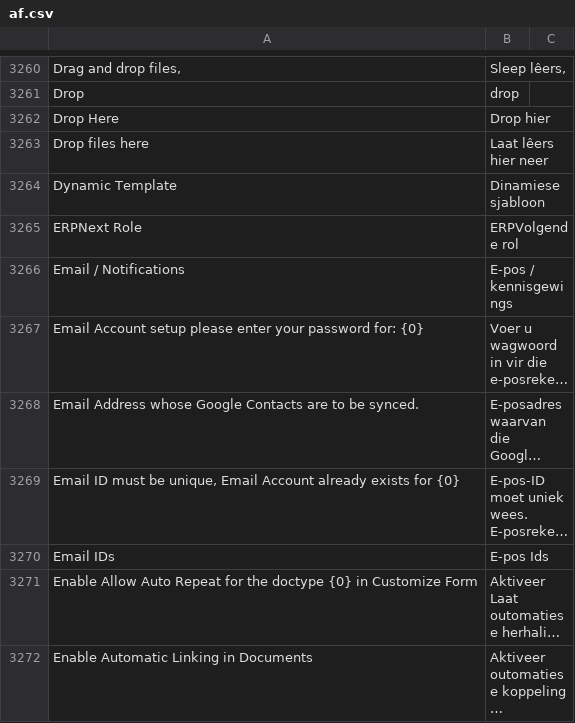
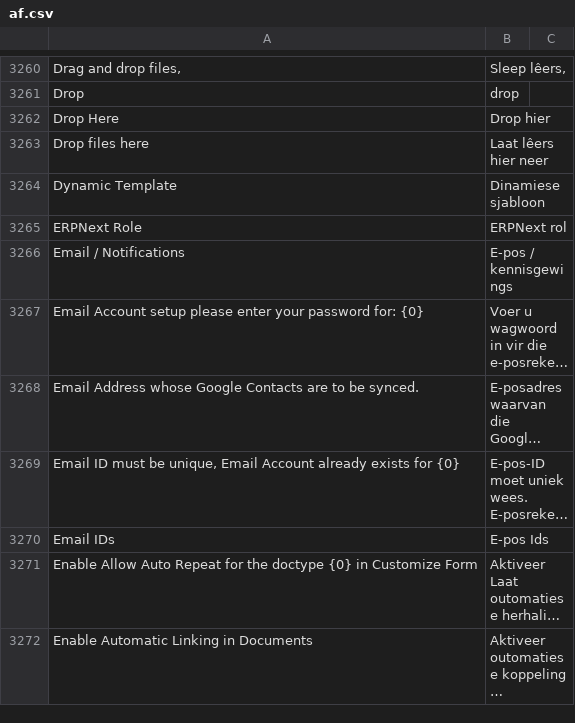
Before and after one commit to Dinext-pro/dinext_platform, a CSV file: frappe/translations/af.csv, drawn as a sheet; only a part is shown, gaps mark what is left out; long unchanged cells end in ….

```diff
--- a/frappe/translations/af.csv
+++ b/frappe/translations/af.csv
@@ -3264,3 +3264,3 @@ Drop files here,Laat lêers hier neer,
 Dynamic Template,Dinamiese sjabloon,
-ERPNext Role,ERPVolgende rol,
+ERPNext Role,ERPNext rol,
 Email / Notifications,E-pos / kennisgewings,
```
Also changed, not shown: frappe/translations/am.csv, frappe/translations/it.csv, 10 other files.
